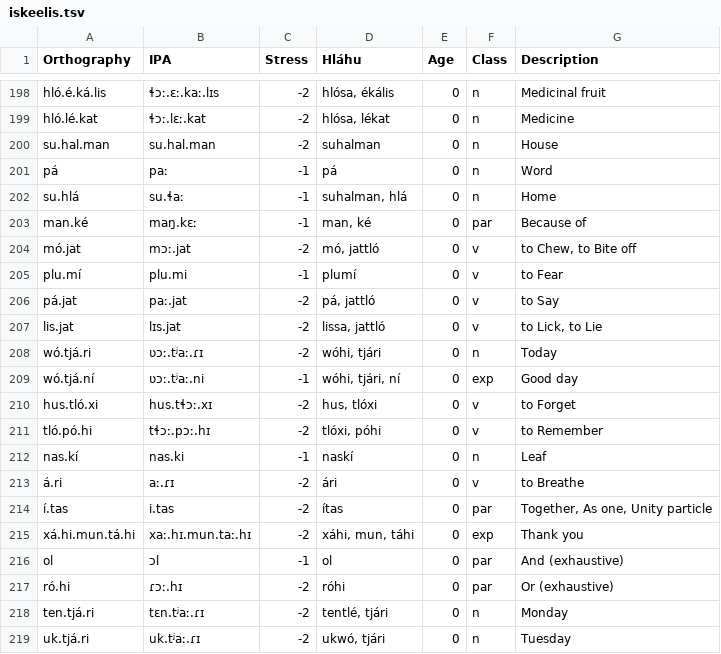
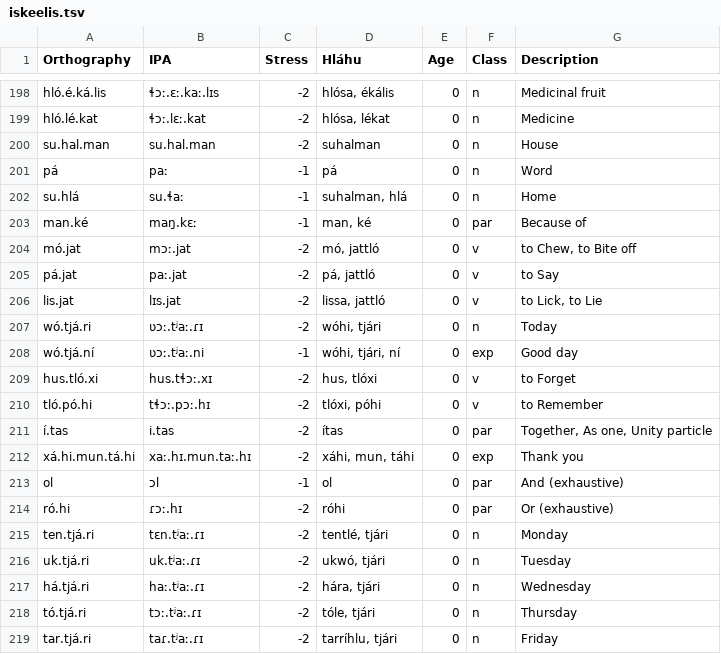
Before and after one commit to Polymero/linguistics-conlang, a TSV file: data/iskeelis.tsv, drawn as a sheet; only a part is shown, gaps mark what is left out; the shorter side is filled out with more unchanged rows; the diff names each change by its address in the sheet, - before the commit and + after, or states it on an @@ line.

```diff
--- a/data/iskeelis.tsv
+++ b/data/iskeelis.tsv
-row 205: plu.mí | plu.mi | -1 | plumí | 0 | v | to Fear
-row 212: nas.kí | nas.ki | -1 | naskí | 0 | n | Leaf
-row 213: á.ri | aː.ɾɪ | -2 | ári | 0 | v | to Breathe
```
Also changed, not shown: data/evolved.tsv, 2 other files.
